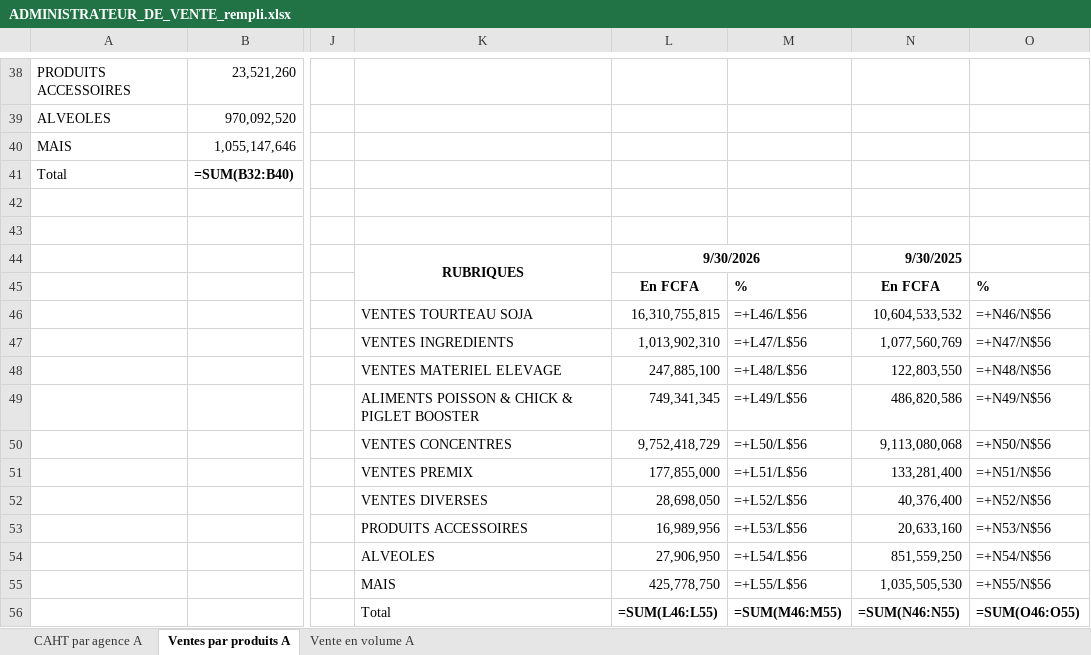
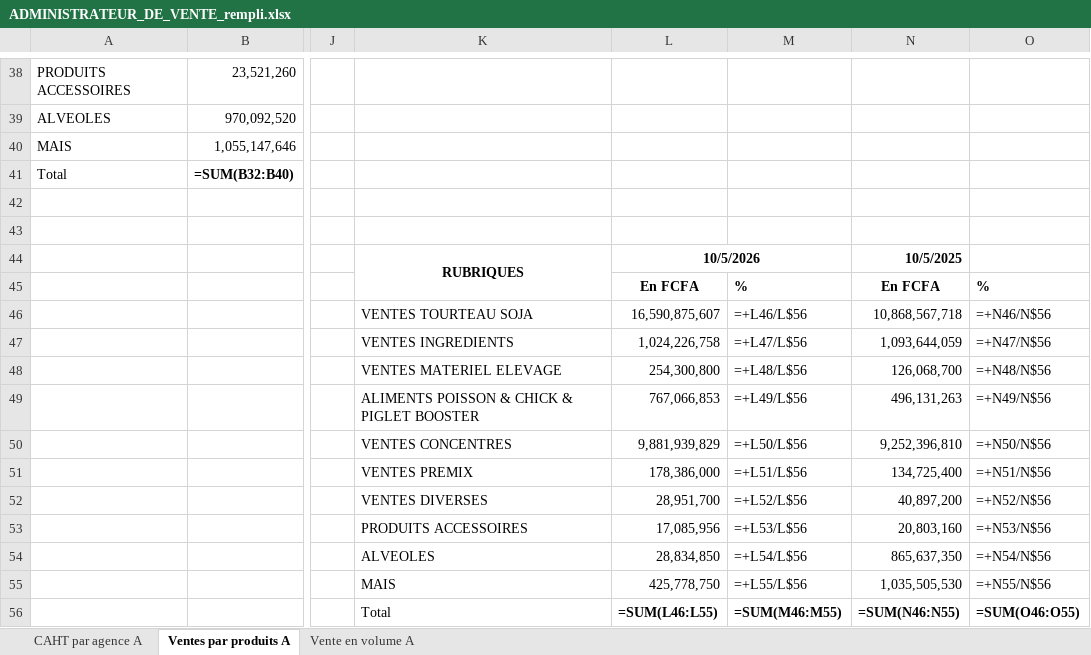
Before and after one commit to frwil/njs-sales-analysis, an Excel workbook: download/ADMINISTRATEUR_DE_VENTE_rempli.xlsx, sheet Ventes par produits A, drawn as a sheet; only a part is shown, gaps mark what is left out; values as stored, in another font and other column widths than the file's, no borders; formulas without a stored value are shown as written; the diff names each change by its address in the sheet, - before the commit and + after, or states it on an @@ line.

```diff
--- a/download/ADMINISTRATEUR_DE_VENTE_rempli.xlsx (sheet Ventes par produits A)
+++ b/download/ADMINISTRATEUR_DE_VENTE_rempli.xlsx (sheet Ventes par produits A)
-L44: 9/30/2026
+L44: 10/5/2026
-N44: 9/30/2025
+N44: 10/5/2025
-L46: 16,310,755,815
+L46: 16,590,875,607
-N46: 10,604,533,532
+N46: 10,868,567,718
-L47: 1,013,902,310
+L47: 1,024,226,758
-N47: 1,077,560,769
+N47: 1,093,644,059
-L48: 247,885,100
+L48: 254,300,800
-N48: 122,803,550
+N48: 126,068,700
-L49: 749,341,345
+L49: 767,066,853
-N49: 486,820,586
+N49: 496,131,263
-L50: 9,752,418,729
+L50: 9,881,939,829
-N50: 9,113,080,068
+N50: 9,252,396,810
-L51: 177,855,000
+L51: 178,386,000
-N51: 133,281,400
+N51: 134,725,400
-L52: 28,698,050
+L52: 28,951,700
-N52: 40,376,400
+N52: 40,897,200
-L53: 16,989,956
+L53: 17,085,956
-N53: 20,633,160
+N53: 20,803,160
-L54: 27,906,950
+L54: 28,834,850
-N54: 851,559,250
+N54: 865,637,350
```
Also changed, not shown: sheet CAHT par agence A, sheet Vente en volume A, 3 other files.
